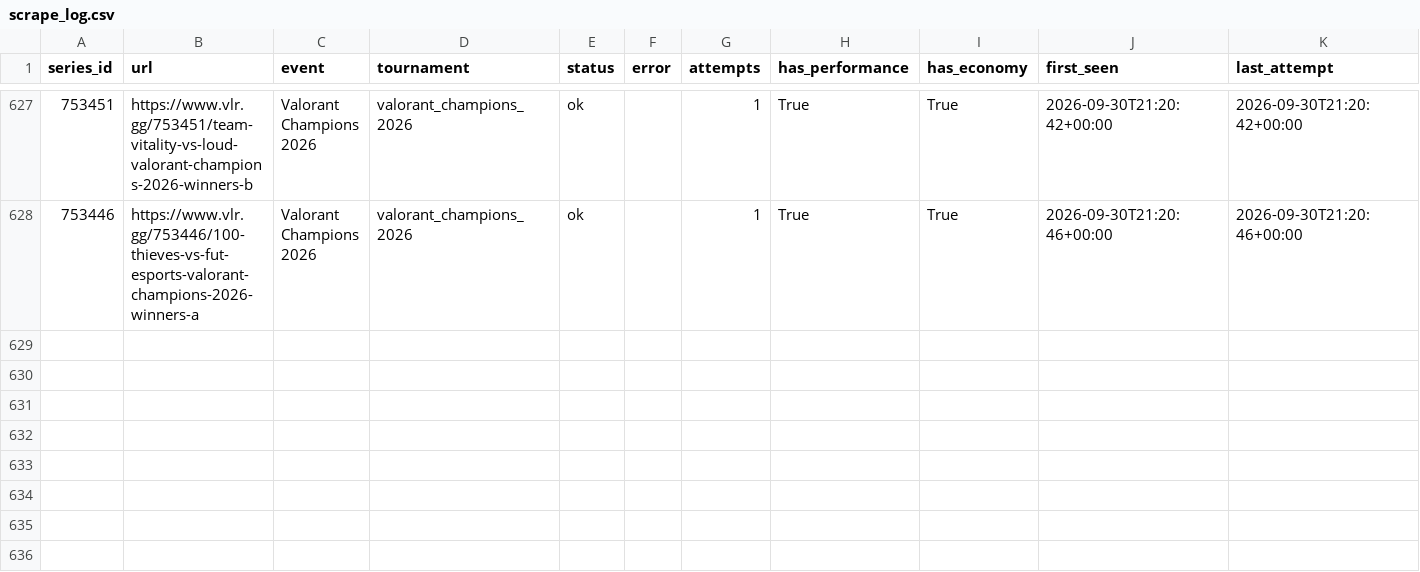
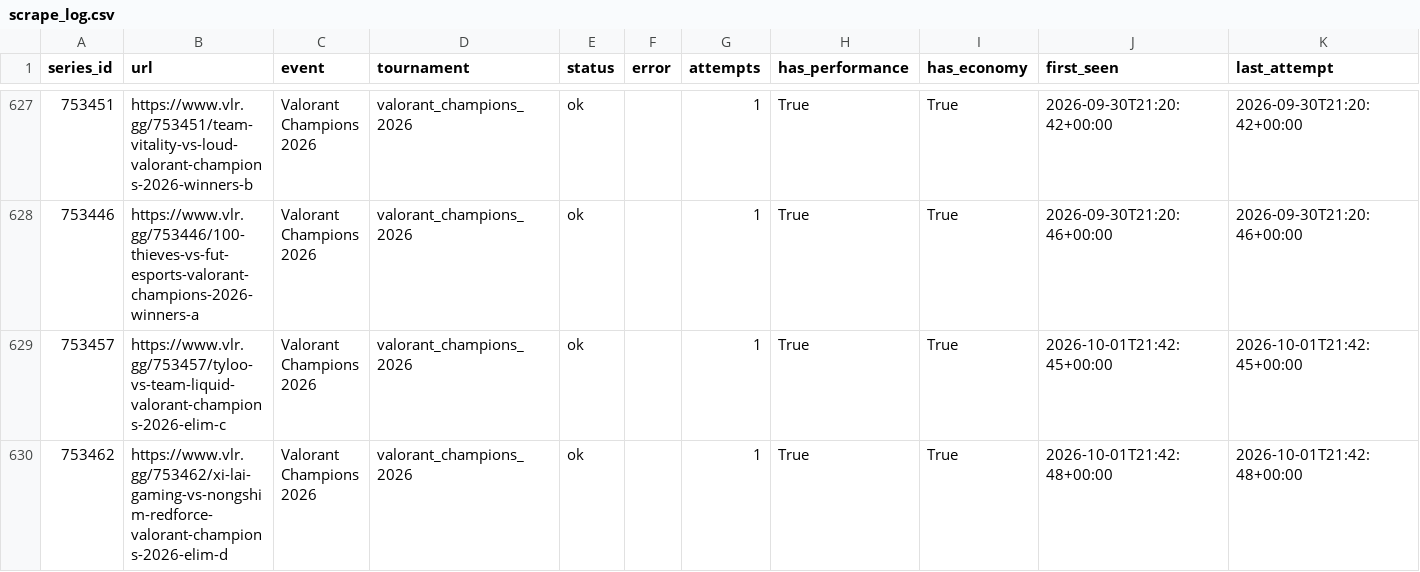
Before and after one commit to RkTcaster/vlr-scraper, a CSV file: csv/scrape_log.csv, drawn as a sheet; only a part is shown, gaps mark what is left out.

```diff
--- a/csv/scrape_log.csv
+++ b/csv/scrape_log.csv
@@ -628 +628,3 @@ series_id,url,event,tournament,status,error,attempts,has_performance,has_economy
 753446,https://www.vlr.gg/753446/100-thieves-vs-fut-esports-valorant-champions-2026-winners-a,Valorant Champions 2026,valorant_champions_2026,ok,,1,True,True,2026-09-30T21:20:46+00:00,2026-09-30T21:20:46+00:00
+753457,https://www.vlr.gg/753457/tyloo-vs-team-liquid-valorant-champions-2026-elim-c,Valorant Champions 2026,valorant_champions_2026,ok,,1,True,True,2026-10-01T21:42:45+00:00,2026-10-01T21:42:45+00:00
+753462,https://www.vlr.gg/753462/xi-lai-gaming-vs-nongshim-redforce-valorant-champions-2026-elim-d,Valorant Champions 2026,valorant_champions_2026,ok,,1,True,True,2026-10-01T21:42:48+00:00,2026-10-01T21:42:48+00:00
```
Also changed, not shown: csv/upload_log.csv, csv/valorant_champions_2026/draft_valorant_champions_2026.csv, 4 other files.
